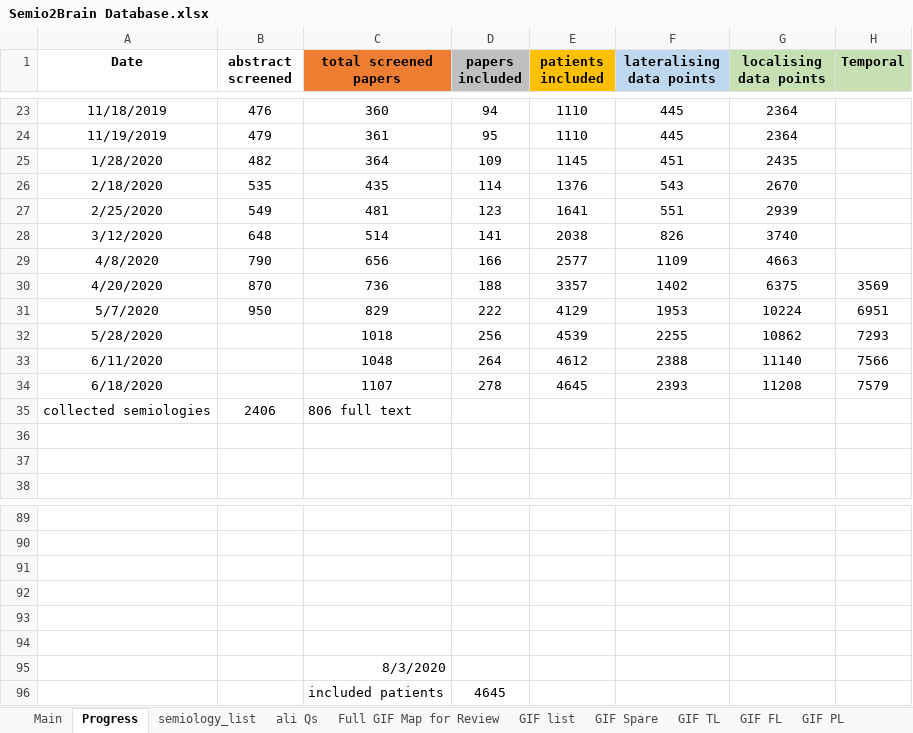
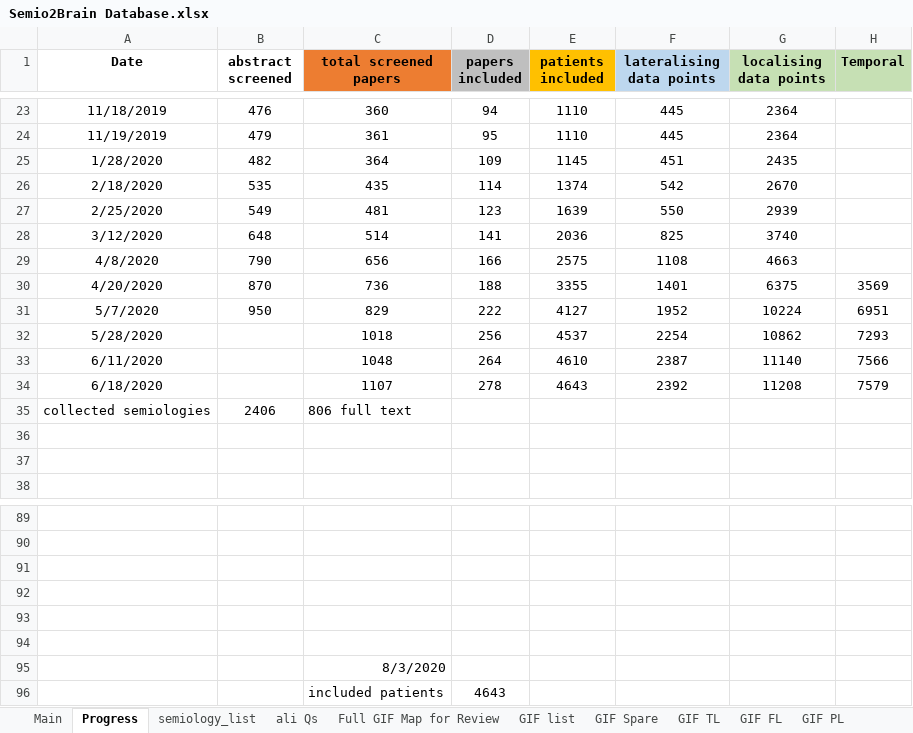
Before and after one commit to thenineteen/Semiology-Visualisation-Tool, an Excel workbook: resources/Semio2Brain Database.xlsx, sheet Progress, drawn as a sheet; only a part is shown, gaps mark what is left out; values as stored, in another font and other column widths than the file's, no borders; charts and pictures not drawn; the diff names each change by its address in the sheet, - before the commit and + after, or states it on an @@ line.

```diff
--- a/resources/Semio2Brain Database.xlsx (sheet Progress)
+++ b/resources/Semio2Brain Database.xlsx (sheet Progress)
-E26 (patients included): 1376
+E26 (patients included): 1374
-F26 (lateralising data points): 543
+F26 (lateralising data points): 542
-E27 (patients included): 1641
+E27 (patients included): 1639
-F27 (lateralising data points): 551
+F27 (lateralising data points): 550
-E28 (patients included): 2038
+E28 (patients included): 2036
-F28 (lateralising data points): 826
+F28 (lateralising data points): 825
-E29 (patients included): 2577
+E29 (patients included): 2575
-F29 (lateralising data points): 1109
+F29 (lateralising data points): 1108
-E30 (patients included): 3357
+E30 (patients included): 3355
-F30 (lateralising data points): 1402
+F30 (lateralising data points): 1401
-E31 (patients included): 4129
+E31 (patients included): 4127
-F31 (lateralising data points): 1953
+F31 (lateralising data points): 1952
-E32 (patients included): 4539
+E32 (patients included): 4537
-F32 (lateralising data points): 2255
+F32 (lateralising data points): 2254
-E33 (patients included): 4612
+E33 (patients included): 4610
-F33 (lateralising data points): 2388
+F33 (lateralising data points): 2387
-E34 (patients included): 4645
+E34 (patients included): 4643
-F34 (lateralising data points): 2393
+F34 (lateralising data points): 2392
-D96 (papers included): 4645
+D96 (papers included): 4643
```
Also changed, not shown: sheet Main, charts or pictures.
